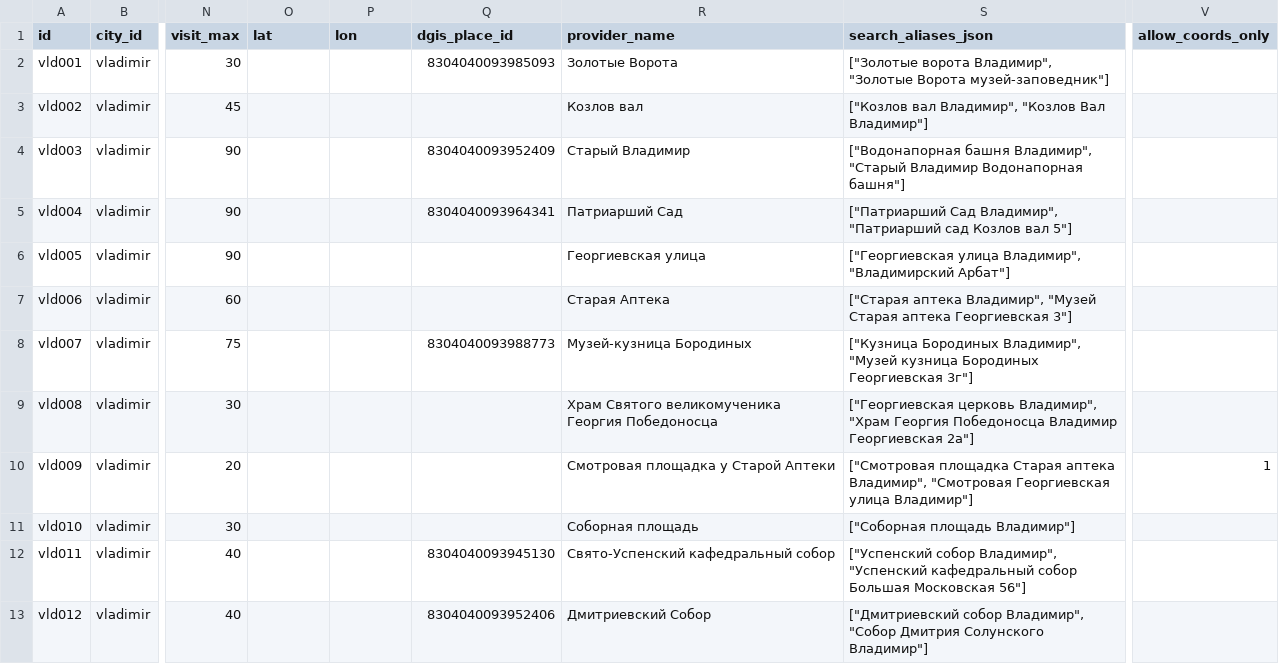
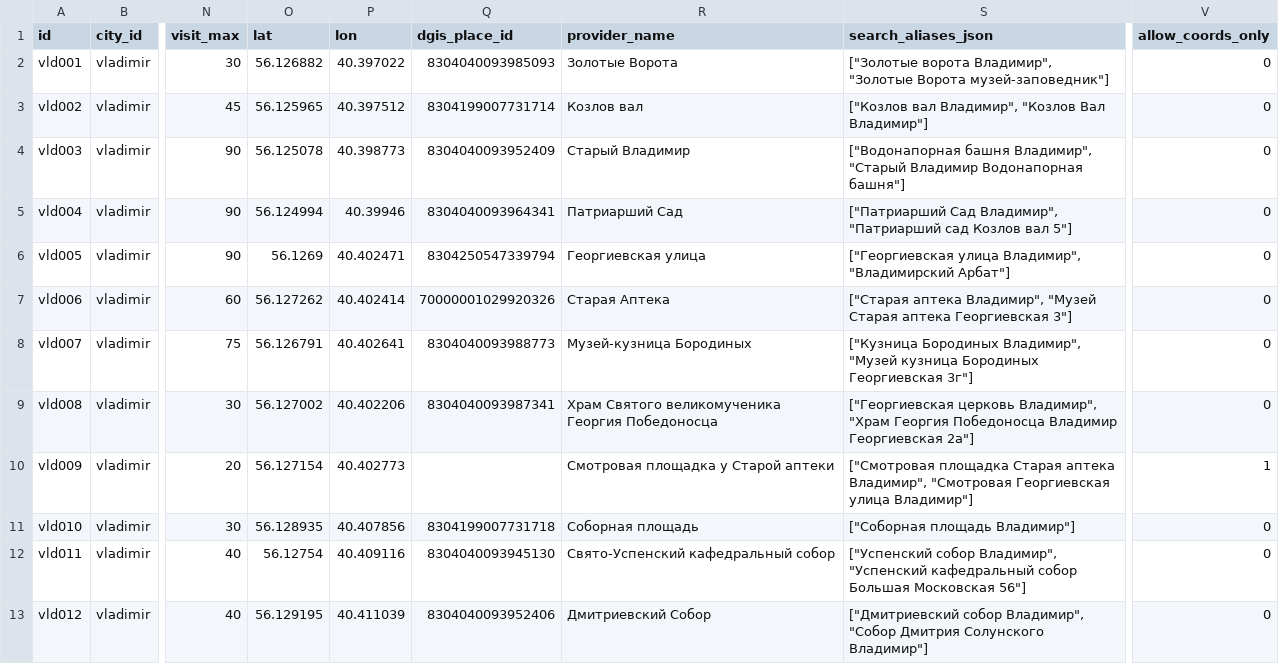
Before and after one commit to Gitoslav-git/2GIS-TOUR, a CSV file: backend/data/vladimir_places_v0_1.csv, drawn as a sheet; only a part is shown, gaps mark what is left out; the diff covers the shown part only; the diff names each change by its address in the sheet, - before the commit and + after, or states it on an @@ line.

```diff
--- a/backend/data/vladimir_places_v0_1.csv
+++ b/backend/data/vladimir_places_v0_1.csv
-O2 (lat): (empty)
+O2 (lat): 56.126882
-P2 (lon): (empty)
+P2 (lon): 40.397022
-V2:V9 (allow_coords_only): (empty)
+V2:V9 (allow_coords_only): 0
-O3 (lat): (empty)
+O3 (lat): 56.125965
-P3 (lon): (empty)
+P3 (lon): 40.397512
-Q3 (dgis_place_id): (empty)
+Q3 (dgis_place_id): 8304199007731714
-O4 (lat): (empty)
+O4 (lat): 56.125078
-P4 (lon): (empty)
+P4 (lon): 40.398773
-O5 (lat): (empty)
+O5 (lat): 56.124994
-P5 (lon): (empty)
+P5 (lon): 40.39946
-O6 (lat): (empty)
+O6 (lat): 56.1269
-P6 (lon): (empty)
+P6 (lon): 40.402471
-Q6 (dgis_place_id): (empty)
+Q6 (dgis_place_id): 8304250547339794
-O7 (lat): (empty)
+O7 (lat): 56.127262
-P7 (lon): (empty)
+P7 (lon): 40.402414
-Q7 (dgis_place_id): (empty)
+Q7 (dgis_place_id): 70000001029920326
-O8 (lat): (empty)
+O8 (lat): 56.126791
-P8 (lon): (empty)
+P8 (lon): 40.402641
-O9 (lat): (empty)
+O9 (lat): 56.127002
-P9 (lon): (empty)
+P9 (lon): 40.402206
-Q9 (dgis_place_id): (empty)
+Q9 (dgis_place_id): 8304040093987341
-O10 (lat): (empty)
+O10 (lat): 56.127154
-P10 (lon): (empty)
+P10 (lon): 40.402773
-R10 (provider_name): Смотровая площадка у Старой Аптеки
+R10 (provider_name): Смотровая площадка у Старой аптеки
-O11 (lat): (empty)
+O11 (lat): 56.128935
-P11 (lon): (empty)
+P11 (lon): 40.407856
-Q11 (dgis_place_id): (empty)
+Q11 (dgis_place_id): 8304199007731718
-V11:V13 (allow_coords_only): (empty)
+V11:V13 (allow_coords_only): 0
-O12 (lat): (empty)
+O12 (lat): 56.12754
-P12 (lon): (empty)
+P12 (lon): 40.409116
-O13 (lat): (empty)
+O13 (lat): 56.129195
-P13 (lon): (empty)
+P13 (lon): 40.411039
```
Also changed, not shown: 69 edited cells elsewhere in this file, backend/data/borovsk_places_v0_1.csv, backend/data/tula_places_v0_1.csv, 25 other files.
